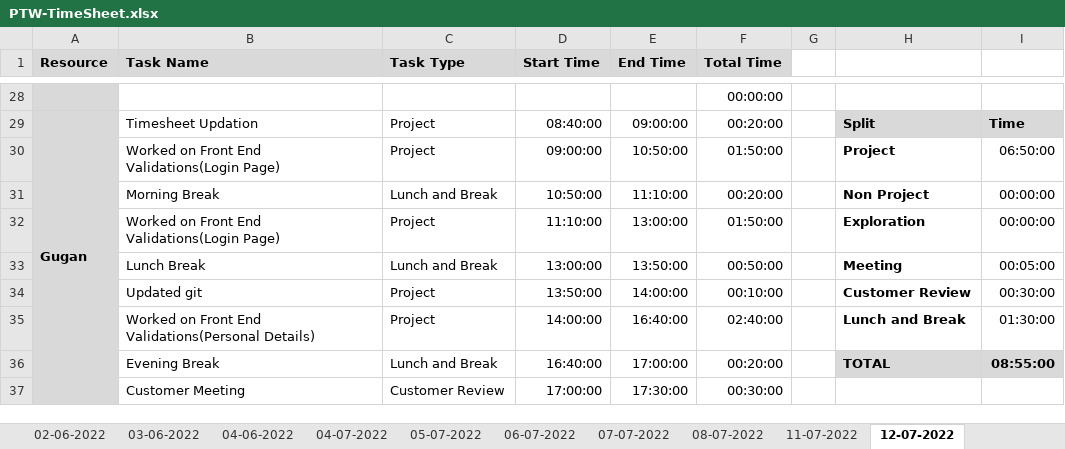
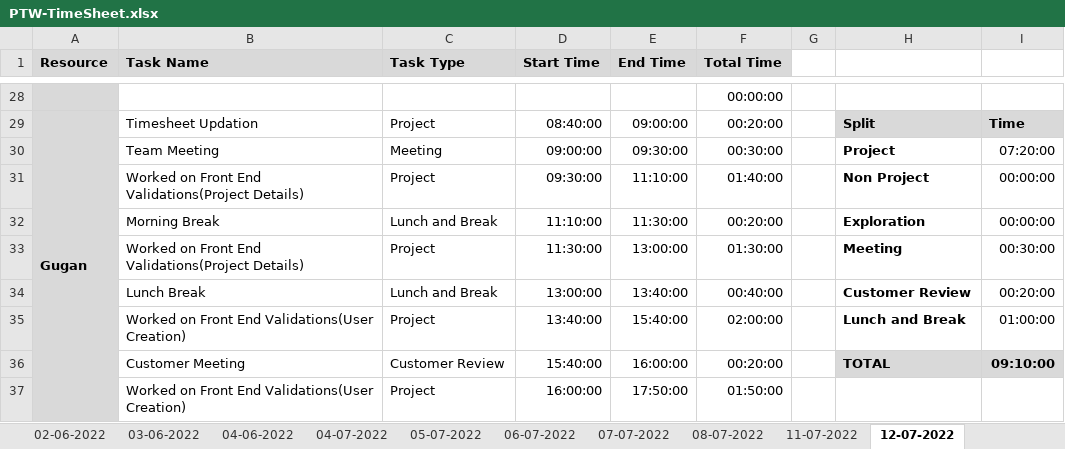
Before and after one commit to AspireTeamGenesis/Profile_Management, an Excel workbook: Process/Timesheet/PTW-TimeSheet.xlsx, sheet 12-07-2022, drawn as a sheet; only a part is shown, gaps mark what is left out; values as stored, in another font and other column widths than the file's, no borders; conditional formats not drawn; removed rows and columns are numbered as before the commit, all else as after; the diff covers the shown part only; the diff names each change by its address in the sheet, - before the commit and + after, or states it on an @@ line.

```diff
--- a/Process/Timesheet/PTW-TimeSheet.xlsx (sheet 12-07-2022)
+++ b/Process/Timesheet/PTW-TimeSheet.xlsx (sheet 12-07-2022)
+row 30:  | Team Meeting | Meeting | 09:00:00 | 09:30:00 | 00:30:00 |  | Project | 07:20:00
-B31 (Task Name): …Front End Validations(Login Page)
+B31 (Task Name): …Front End Validations(Project Details)
-D31 (Start Time): 09:00:00
+D31 (Start Time): 09:30:00
-E31 (End Time): 10:50:00
+E31 (End Time): 11:10:00
-F31 (Total Time): 01:50:00
+F31 (Total Time): 01:40:00
-H31: Project
+H31: Non Project
-I31: 06:50:00
+I31: 00:00:00
-D32 (Start Time): 10:50:00
+D32 (Start Time): 11:10:00
-E32 (End Time): 11:10:00
+E32 (End Time): 11:30:00
-H32: Non Project
+H32: Exploration
-B33 (Task Name): …Front End Validations(Login Page)
+B33 (Task Name): …Front End Validations(Project Details)
-D33 (Start Time): 11:10:00
+D33 (Start Time): 11:30:00
-F33 (Total Time): 01:50:00
+F33 (Total Time): 01:30:00
-H33: Exploration
+H33: Meeting
-I33: 00:00:00
+I33: 00:30:00
-E34 (End Time): 13:50:00
+E34 (End Time): 13:40:00
-F34 (Total Time): 00:50:00
+F34 (Total Time): 00:40:00
-H34: Meeting
+H34: Customer Review
-I34: 00:05:00
+I34: 00:20:00
-row 34:  | Updated git | Project | 13:50:00 | 14:00:00 | 00:10:00 |  | Customer Review | 00:30:00
-B35 (Task Name): …Front End Validations(Personal Details)
+B35 (Task Name): …Front End Validations(User Creation)
-D35 (Start Time): 14:00:00
+D35 (Start Time): 13:40:00
-E35 (End Time): 16:40:00
+E35 (End Time): 15:40:00
-F35 (Total Time): 02:40:00
+F35 (Total Time): 02:00:00
-I35: 01:30:00
+I35: 01:00:00
-B36 (Task Name): Evening Break
+B36 (Task Name): Customer Meeting
-C36 (Task Type): Lunch and Break
+C36 (Task Type): Customer Review
-D36 (Start Time): 16:40:00
+D36 (Start Time): 15:40:00
-E36 (End Time): 17:00:00
+E36 (End Time): 16:00:00
-I36: 08:55:00
+I36: 09:10:00
-row 37:  | Customer Meeting | Customer Review | 17:00:00 | 17:30:00 | 00:30:00
+row 37:  | Worked on Front End Validations(User Creation) | Project | 16:00:00 | 17:50:00 | 01:50:00
```
Also changed, not shown: 7 added rows, 7 removed rows and 41 edited cells elsewhere in this sheet, formulas that keep their value.
